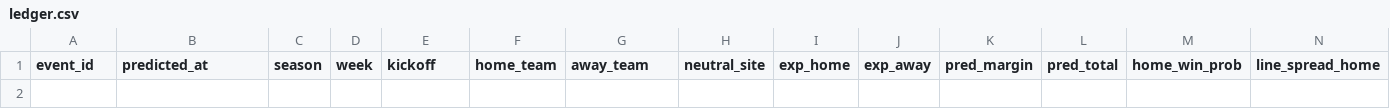
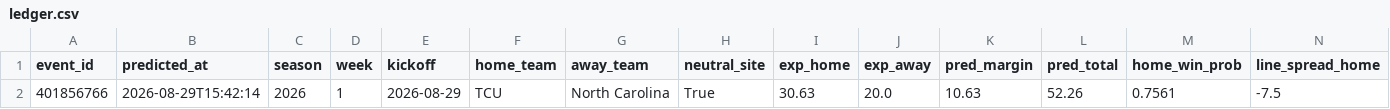
Before and after one commit to golfer1989/cfb-model, a CSV file: data/ledger.csv, drawn as a sheet; only a part is shown; rows hold the shown columns only; the diff names each change by its address in the sheet, - before the commit and + after, or states it on an @@ line.

```diff
--- a/data/ledger.csv
+++ b/data/ledger.csv
+row 2: 401856766 | 2026-08-29T15:42:14 | 2026 | 1 | 2026-08-29 | TCU | North Carolina | True | 30.63 | 20.0 | 10.63 | 52.26 | 0.7561 | -7.5
```
Also changed, not shown: data/backtest_preds.csv, data/schedule_2026.csv, 6 other files.
